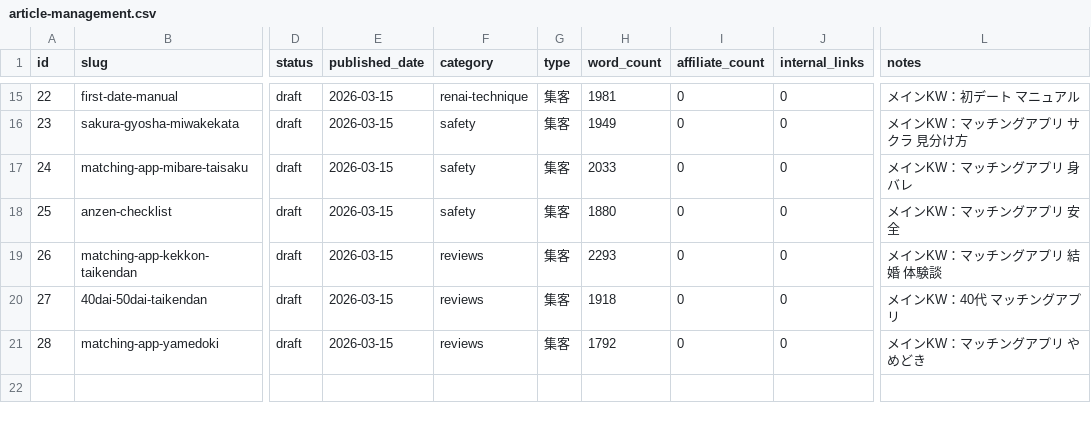
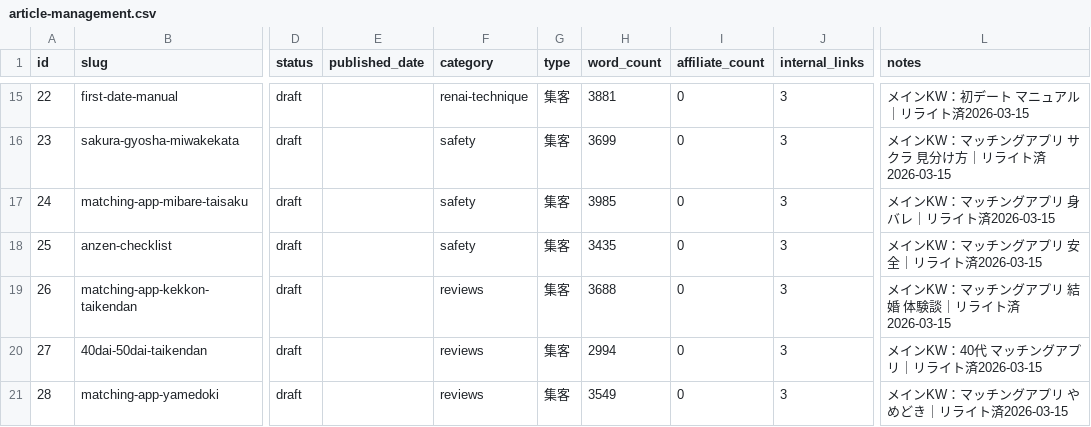
Before and after one commit to tmizuno27/claude-code, a CSV file: otona-match.com/outputs/article-management.csv, drawn as a sheet; only a part is shown, gaps mark what is left out; the diff covers the shown part only; the diff names each change by its address in the sheet, - before the commit and + after, or states it on an @@ line.

```diff
--- a/otona-match.com/outputs/article-management.csv
+++ b/otona-match.com/outputs/article-management.csv
-E15:E21 (published_date): 2026-03-15
+E15:E21 (published_date): (empty)
-H15 (word_count): 1981
+H15 (word_count): 3881
-J15:J21 (internal_links): 0
+J15:J21 (internal_links): 3
-L15 (notes): メインKW：初デート マニュアル
+L15 (notes): メインKW：初デート マニュアル｜リライト済2026-03-15
-H16 (word_count): 1949
+H16 (word_count): 3699
-L16 (notes): メインKW：マッチングアプリ サクラ 見分け方
+L16 (notes): メインKW：マッチングアプリ サクラ 見分け方｜リライト済2026-03-15
-H17 (word_count): 2033
+H17 (word_count): 3985
-L17 (notes): メインKW：マッチングアプリ 身バレ
+L17 (notes): メインKW：マッチングアプリ 身バレ｜リライト済2026-03-15
-H18 (word_count): 1880
+H18 (word_count): 3435
-L18 (notes): メインKW：マッチングアプリ 安全
+L18 (notes): メインKW：マッチングアプリ 安全｜リライト済2026-03-15
-H19 (word_count): 2293
+H19 (word_count): 3688
-L19 (notes): メインKW：マッチングアプリ 結婚 体験談
+L19 (notes): メインKW：マッチングアプリ 結婚 体験談｜リライト済2026-03-15
-H20 (word_count): 1918
+H20 (word_count): 2994
-L20 (notes): メインKW：40代 マッチングアプリ
+L20 (notes): メインKW：40代 マッチングアプリ｜リライト済2026-03-15
-H21 (word_count): 1792
+H21 (word_count): 3549
-L21 (notes): メインKW：マッチングアプリ やめどき
+L21 (notes): メインKW：マッチングアプリ やめどき｜リライト済2026-03-15
```
Also changed, not shown: 52 edited cells elsewhere in this file.
